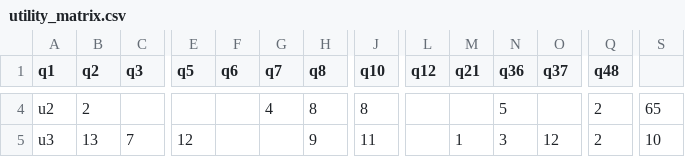
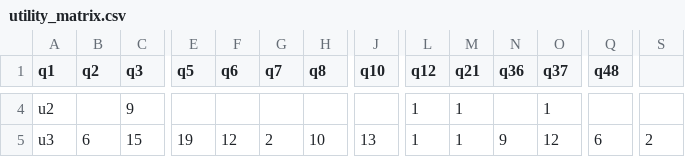
Before and after one commit to StefanoGenettiUniTN/data-mining-course-project, a CSV file: data/village/utility_matrix.csv, drawn as a sheet; only a part is shown, gaps mark what is left out; the diff covers the shown part only; the diff names each change by its address in the sheet, - before the commit and + after, or states it on an @@ line.

```diff
--- a/data/village/utility_matrix.csv
+++ b/data/village/utility_matrix.csv
-B4 (q2): 2
+B4 (q2): (empty)
-C4 (q3): (empty)
+C4 (q3): 9
-G4 (q7): 4
+G4 (q7): (empty)
-H4 (q8): 8
+H4 (q8): (empty)
-J4 (q10): 8
+J4 (q10): (empty)
-L4:L5 (q12): (empty)
+L4:L5 (q12): 1
-M4 (q21): (empty)
+M4 (q21): 1
-N4 (q36): 5
+N4 (q36): (empty)
-O4 (q37): (empty)
+O4 (q37): 1
-Q4 (q48): 2
+Q4 (q48): (empty)
-S4: 65
+S4: (empty)
-B5 (q2): 13
+B5 (q2): 6
-C5 (q3): 7
+C5 (q3): 15
-E5 (q5): 12
+E5 (q5): 19
-F5 (q6): (empty)
+F5 (q6): 12
-G5 (q7): (empty)
+G5 (q7): 2
-H5 (q8): 9
+H5 (q8): 10
-J5 (q10): 11
+J5 (q10): 13
-N5 (q36): 3
+N5 (q36): 9
-Q5 (q48): 2
+Q5 (q48): 6
-S5: 10
+S5: 2
```
Also changed, not shown: 113 edited cells elsewhere in this file, data/village/utility_matrix_complete.csv, 1 other file.
